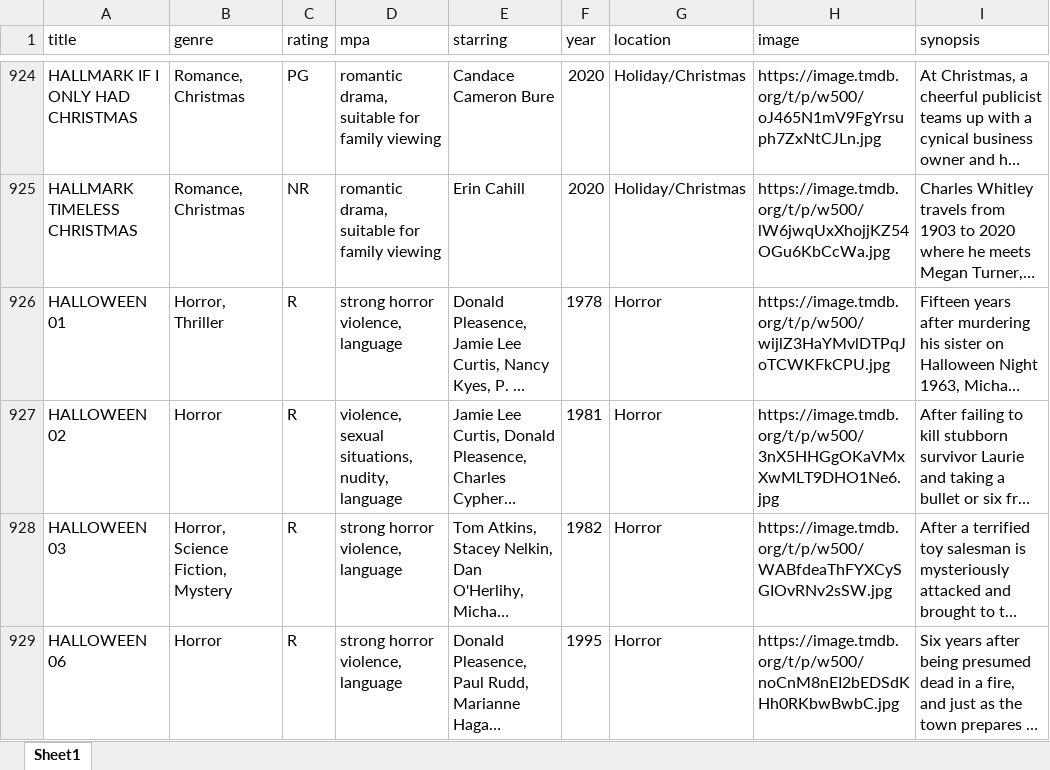
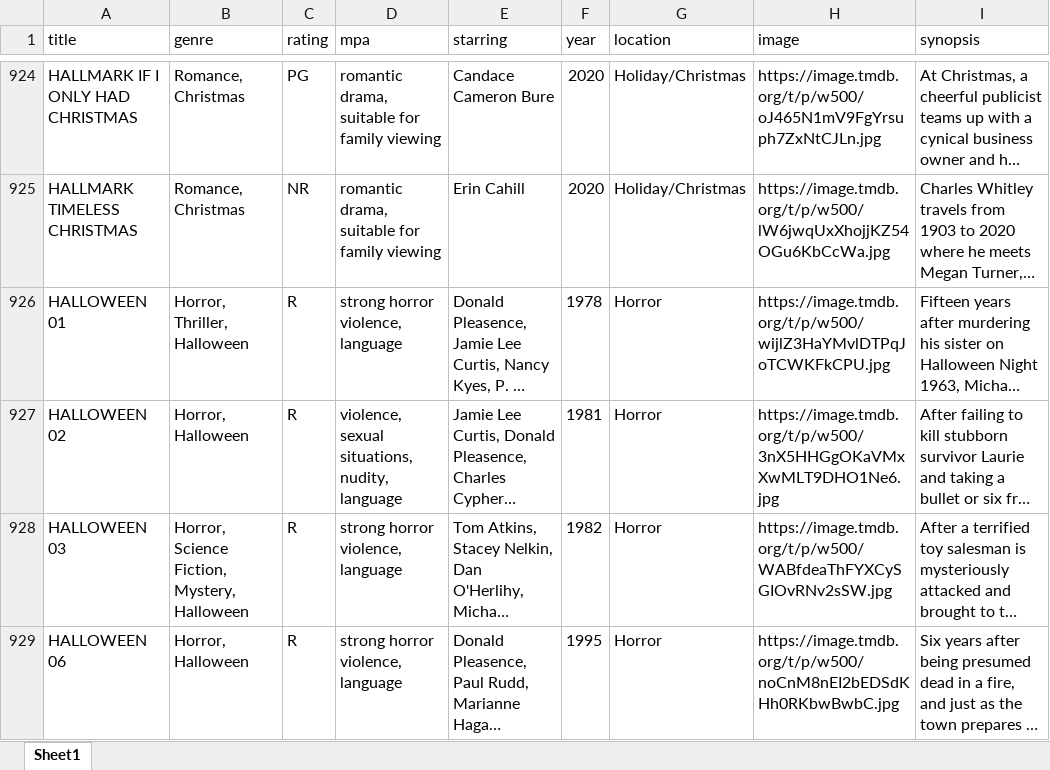
Before and after one commit to bcrossley712/reelvault, an Excel workbook: public/movies.xlsx, sheet Sheet1, drawn as a sheet; only a part is shown, gaps mark what is left out; long unchanged cells end in …; values as stored, in another font and other column widths than the file's, no borders; the diff covers the shown part only; the diff names each change by its address in the sheet, - before the commit and + after, or states it on an @@ line.

```diff
--- a/public/movies.xlsx (sheet Sheet1)
+++ b/public/movies.xlsx (sheet Sheet1)
-B926 (genre): Horror, Thriller
+B926 (genre): Horror, Thriller, Halloween
-B927 (genre): Horror
+B927 (genre): Horror, Halloween
-B928 (genre): Horror, Science Fiction, Mystery
+B928 (genre): Horror, Science Fiction, Mystery, Halloween
-B929 (genre): Horror
+B929 (genre): Horror, Halloween
```
Also changed, not shown: 55 added rows, 5 removed rows and 9 edited cells elsewhere in this sheet.
